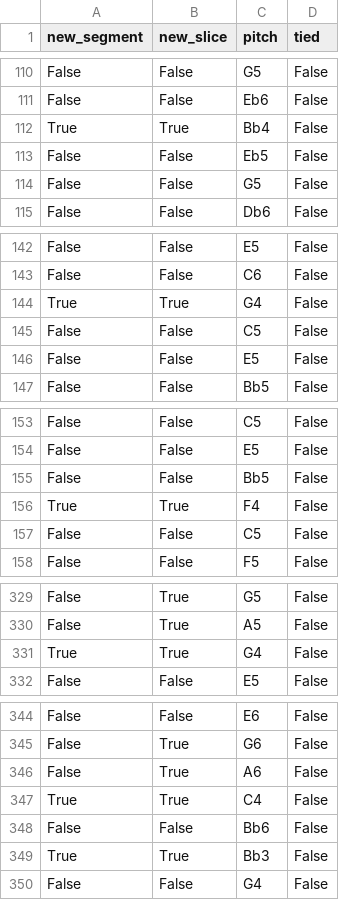
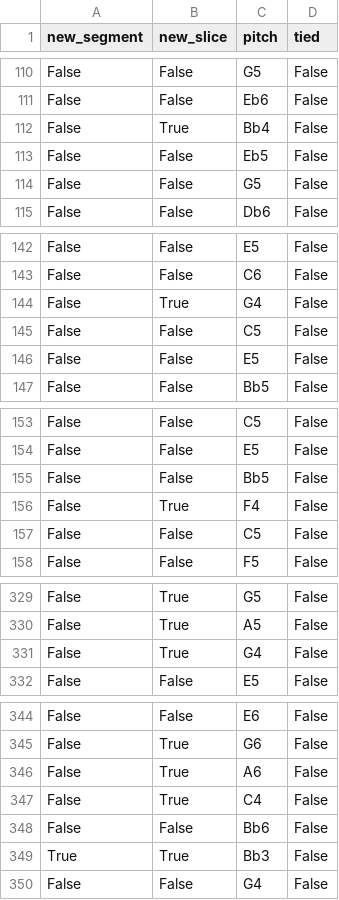
Before and after one commit to judah-daniels/protovoices-haskell, a CSV file: preprocessing/salamis.csv, drawn as a sheet; only a part is shown, gaps mark what is left out; removed rows and columns are numbered as before the commit, all else as after; the diff covers the shown part only; the diff names each change by its address in the sheet, - before the commit and + after, or states it on an @@ line.

```diff
--- a/preprocessing/salamis.csv
+++ b/preprocessing/salamis.csv
-row 112: True | True | Bb4 | False
+row 112: False | True | Bb4 | False
-row 144: True | True | G4 | False
+row 144: False | True | G4 | False
-row 156: True | True | F4 | False
+row 156: False | True | F4 | False
-row 331: True | True | G4 | False
+row 331: False | True | G4 | False
-row 347: True | True | C4 | False
+row 347: False | True | C4 | False
```
Also changed, not shown: 14 added rows, 14 removed rows and 26 edited cells elsewhere in this file, preprocessing/chords.csv, 1 other file.
